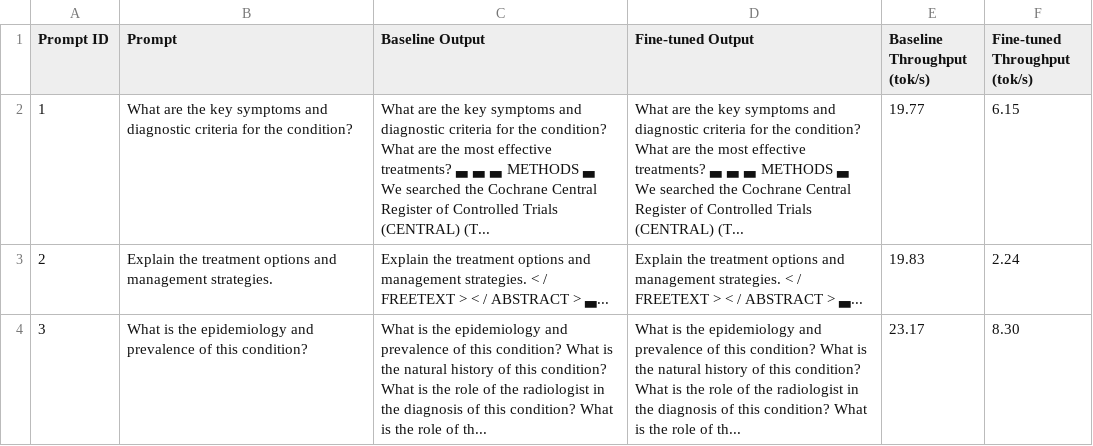
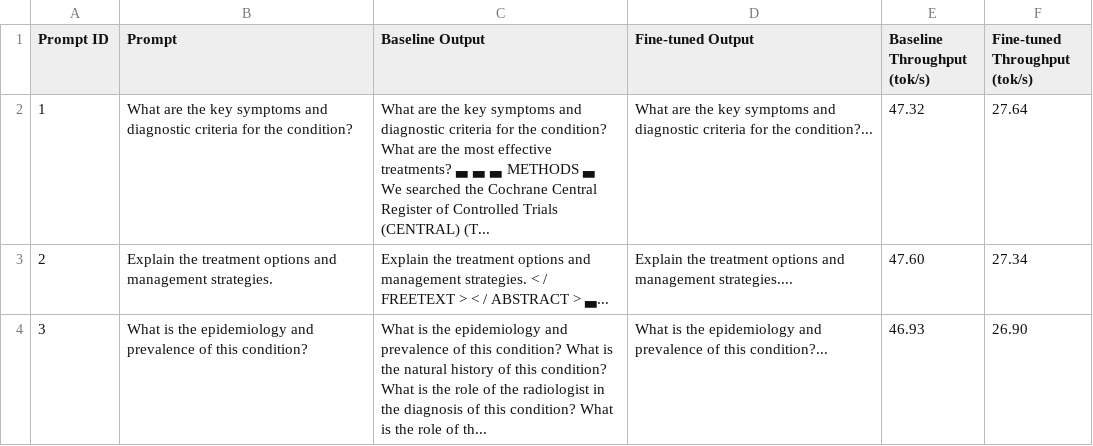
Before and after one commit to 2024ac05116-sketch/LLM_Assignment, a CSV file: outputs/baseline_vs_finetuned_comparison.csv, drawn as a sheet.

```diff
--- a/outputs/baseline_vs_finetuned_comparison.csv
+++ b/outputs/baseline_vs_finetuned_comparison.csv
@@ -1,4 +1,4 @@
 Prompt ID,Prompt,Baseline Output,Fine-tuned Output,Baseline Throughput (tok/s),Fine-tuned Throughput (tok/s)
-1,What are the key symptoms and diagnostic criteria for the condition?,What are the key symptoms and diagnostic criteria for the condition? What are the most effective treatments? ▃ ▃ ▃ METHODS ▃ We searched the Cochrane Central Register of Controlled Trials (CENTRAL) (T...,What are the key symptoms and diagnostic criteria for the condition? What are the most effective treatments? ▃ ▃ ▃ METHODS ▃ We searched the Cochrane Central Register of Controlled Trials (CENTRAL) (T...,19.77,6.15
-2,Explain the treatment options and management strategies.,Explain the treatment options and management strategies. < / FREETEXT > < / ABSTRACT > ▃...,Explain the treatment options and management strategies. < / FREETEXT > < / ABSTRACT > ▃...,19.83,2.24
-3,What is the epidemiology and prevalence of this condition?,What is the epidemiology and prevalence of this condition? What is the natural history of this condition? What is the role of the radiologist in the diagnosis of this condition? What is the role of th...,What is the epidemiology and prevalence of this condition? What is the natural history of this condition? What is the role of the radiologist in the diagnosis of this condition? What is the role of th...,23.17,8.30
+1,What are the key symptoms and diagnostic criteria for the condition?,What are the key symptoms and diagnostic criteria for the condition? What are the most effective treatments? ▃ ▃ ▃ METHODS ▃ We searched the Cochrane Central Register of Controlled Trials (CENTRAL) (T...,What are the key symptoms and diagnostic criteria for the condition?...,47.32,27.64
+2,Explain the treatment options and management strategies.,Explain the treatment options and management strategies. < / FREETEXT > < / ABSTRACT > ▃...,Explain the treatment options and management strategies....,47.60,27.34
+3,What is the epidemiology and prevalence of this condition?,What is the epidemiology and prevalence of this condition? What is the natural history of this condition? What is the role of the radiologist in the diagnosis of this condition? What is the role of th...,What is the epidemiology and prevalence of this condition?...,46.93,26.90
```
Also changed, not shown: outputs/decoding_strategies_results.csv, outputs/speculative_decoding_results.csv, 14 other files.
